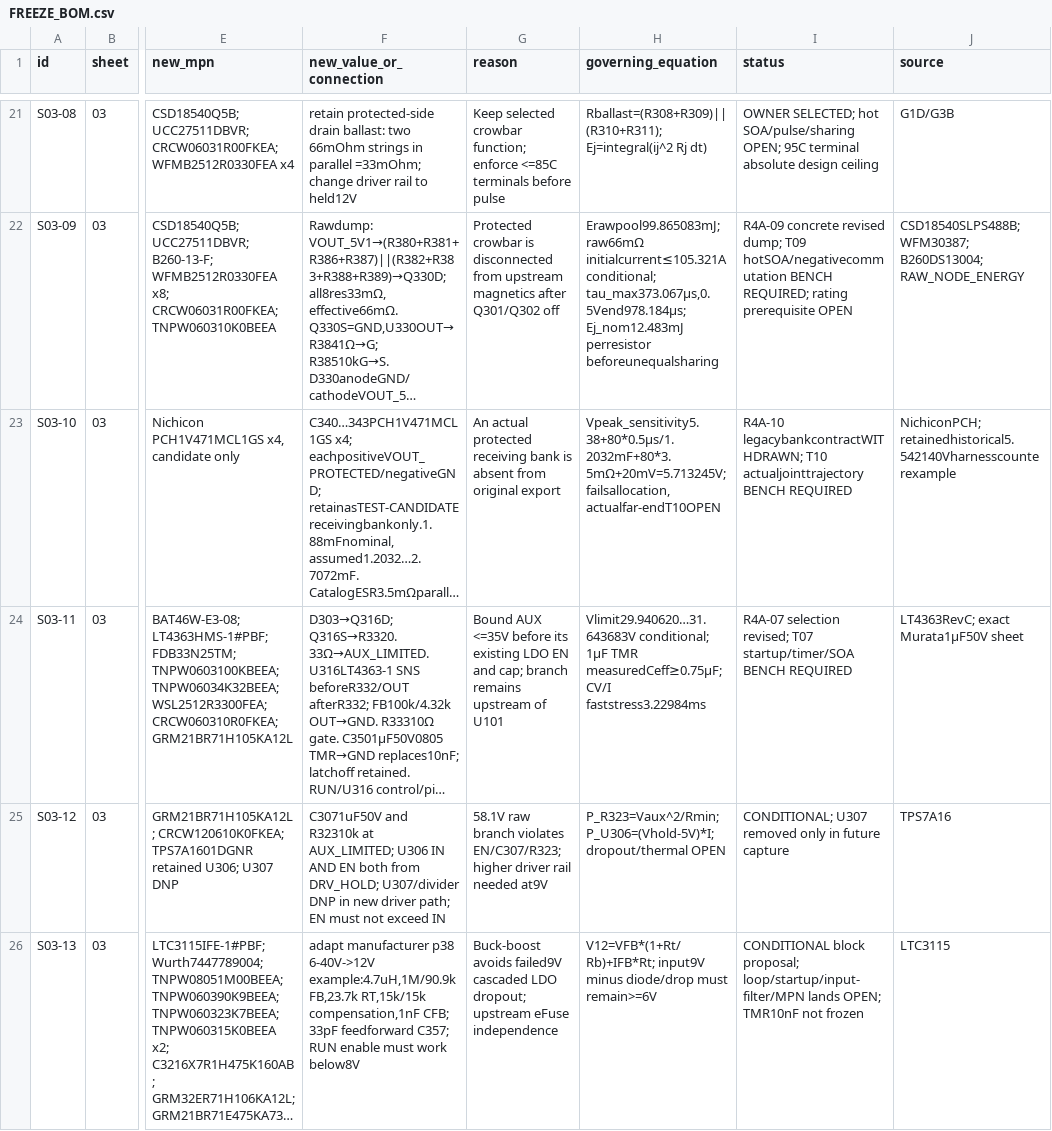
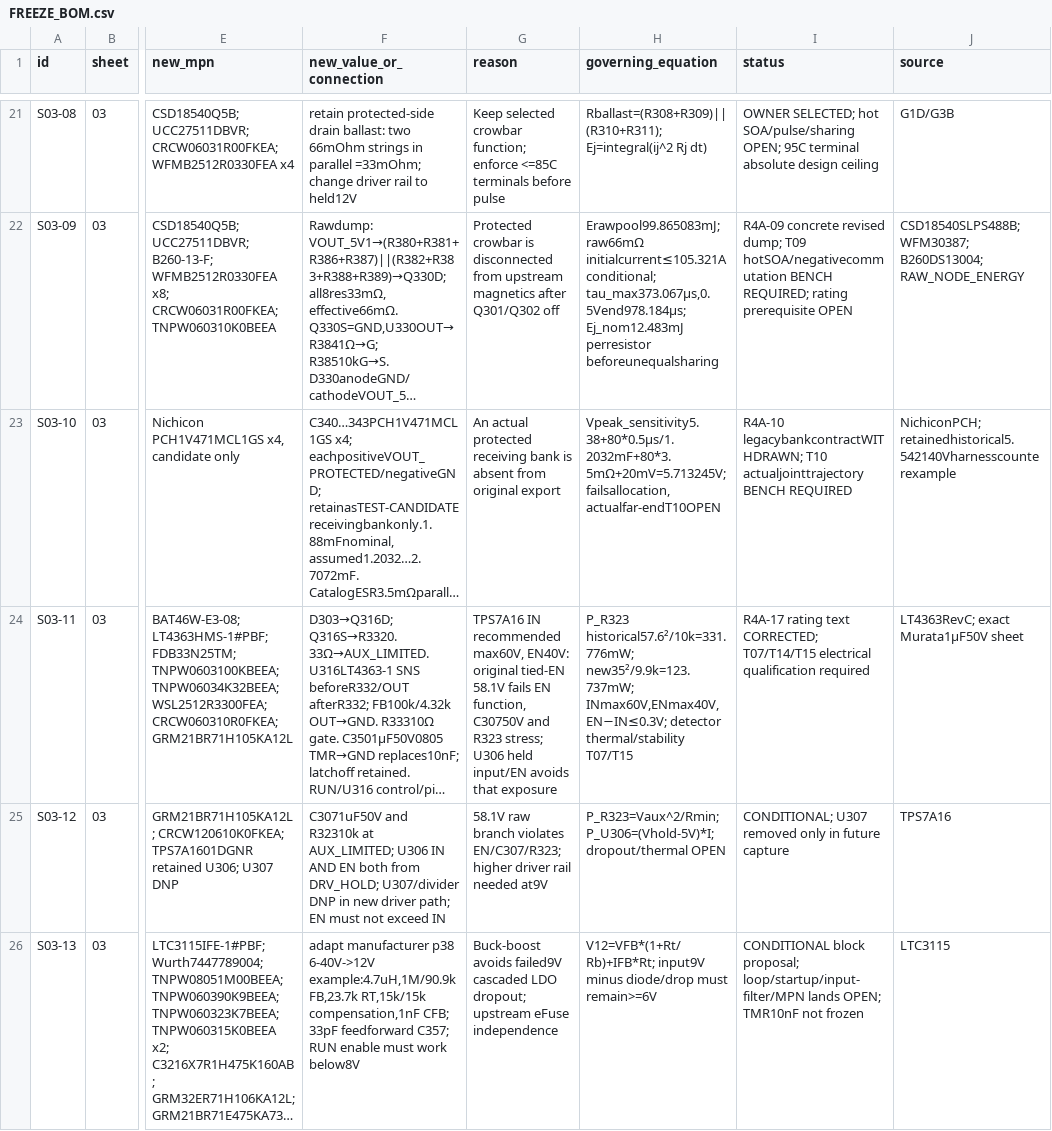
Before and after one commit to KaiserRichard/edge-ai-smart-power-module, a CSV file: docs/evidence/r2/gate4a/FREEZE_BOM.csv, drawn as a sheet; only a part is shown, gaps mark what is left out; long unchanged cells end in …; the diff names each change by its address in the sheet, - before the commit and + after, or states it on an @@ line.

Commit message:
docs(gate4a): resolve R4A-17 TPS7A16 input and enable rating

```diff
--- a/docs/evidence/r2/gate4a/FREEZE_BOM.csv
+++ b/docs/evidence/r2/gate4a/FREEZE_BOM.csv
-G24 (reason): Bound AUX <=35V before its existing LDO EN and cap; branch remains upstream of U101
+G24 (reason): TPS7A16 IN recommended max60V, EN40V: original tied-EN 58.1V fails EN function, C30750V and R323 stress; U306 held input/EN avoids that exposure
-H24 (governing_equation): Vlimit29.940620…31.643683V conditional; 1µF TMR measuredCeff≥0.75µF; CV/I faststress3.22984ms
+H24 (governing_equation): P_R323 historical57.6²/10k=331.776mW; new35²/9.9k=123.737mW; INmax60V,ENmax40V,EN−IN≤0.3V; detector thermal/stability T07/T15
-I24 (status): R4A-07 selection revised; T07 startup/timer/SOA BENCH REQUIRED
+I24 (status): R4A-17 rating text CORRECTED; T07/T14/T15 electrical qualification required
```
Also changed, not shown: 9 other files.
